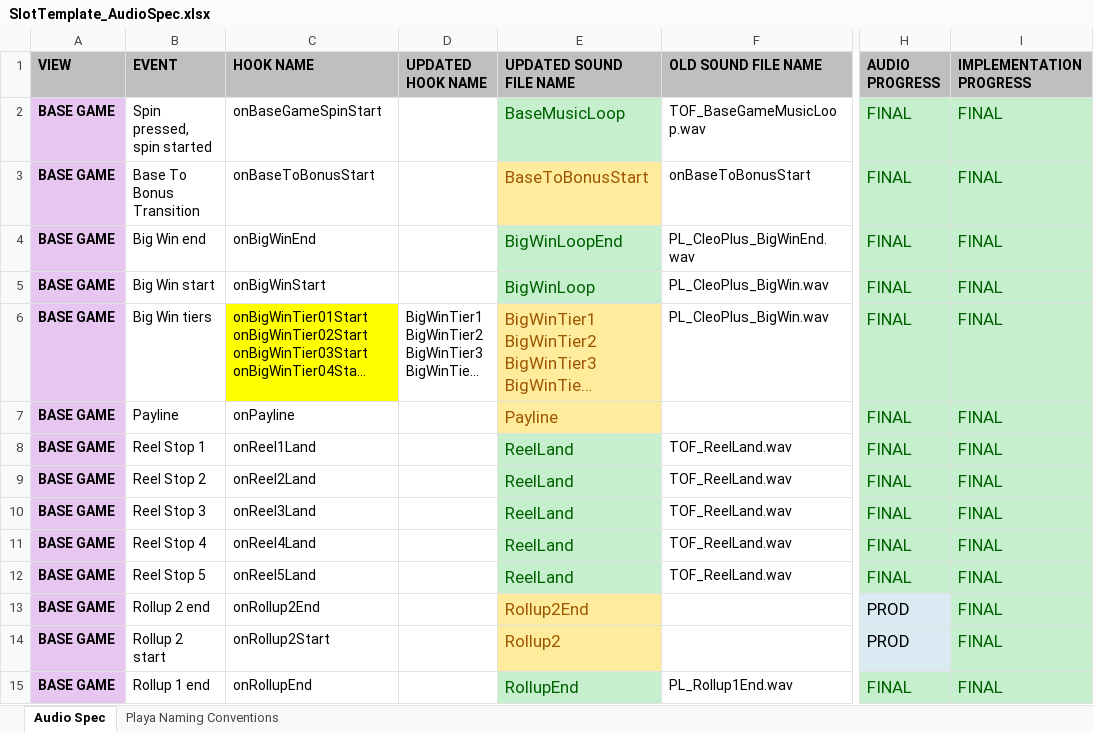
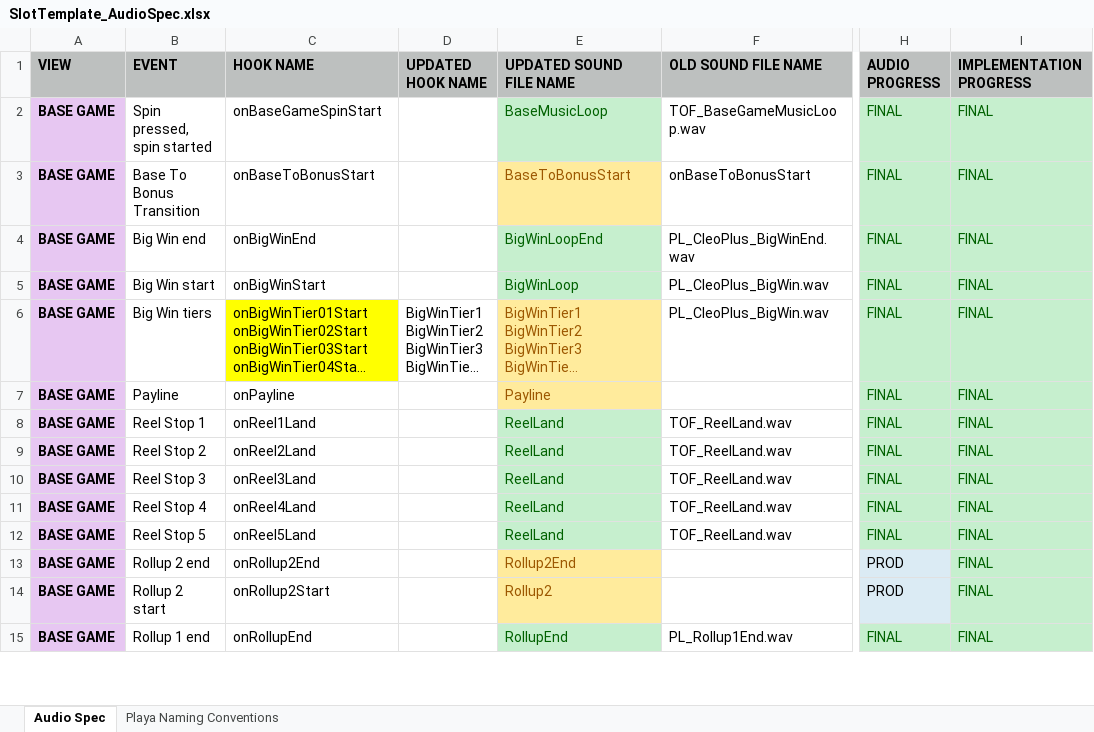
Before and after one commit to Bojan20/slot-template-audio-howler, an Excel workbook: SlotTemplate_AudioSpec.xlsx, sheet Audio Spec, drawn as a sheet; only a part is shown, gaps mark what is left out; long unchanged cells end in …; values as stored, in another font and other column widths than the file's, no borders; the diff covers the shown part only; the diff names each change by its address in the sheet, - before the commit and + after, or states it on an @@ line.

```diff
--- a/SlotTemplate_AudioSpec.xlsx (sheet Audio Spec)
+++ b/SlotTemplate_AudioSpec.xlsx (sheet Audio Spec)
@@ E2:E15 text size: smaller @@
@@ H2:I15 text size: smaller @@
```
Also changed, not shown: 3 added rows, 12 edited cells and cell formats elsewhere in this sheet, 1 other file.
